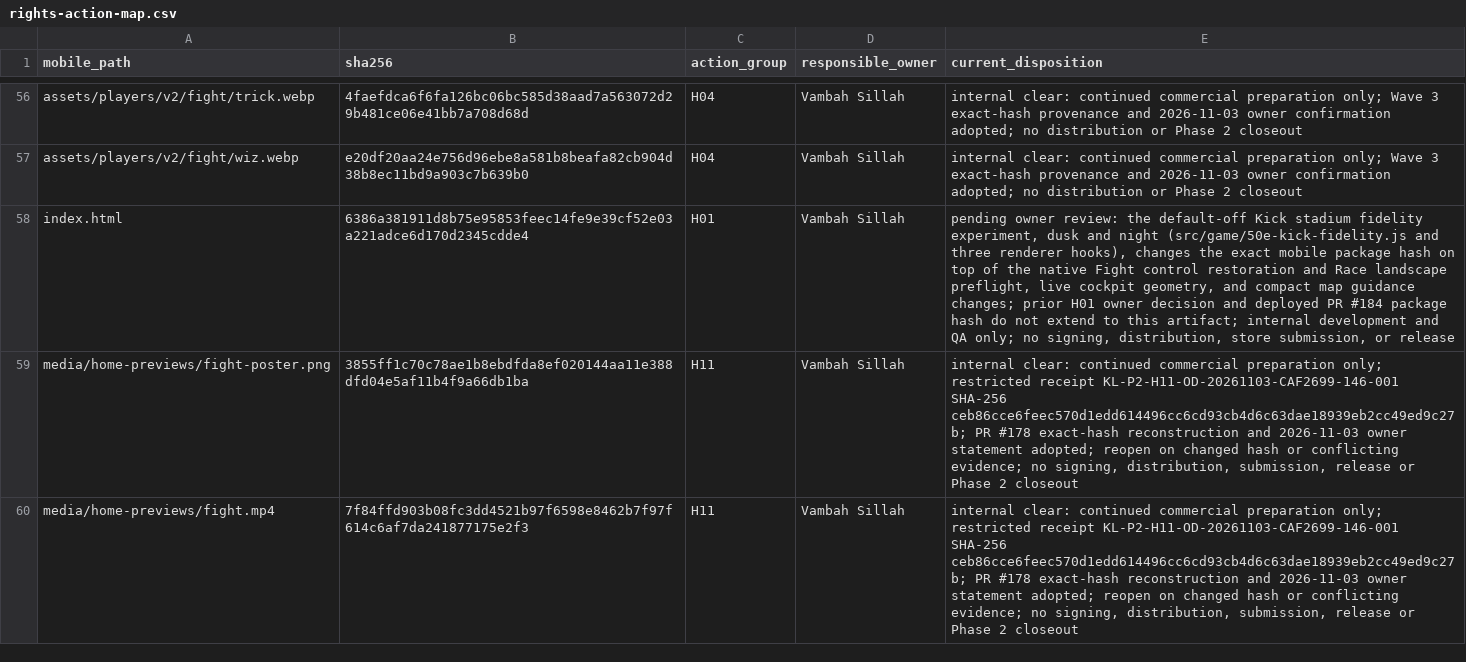
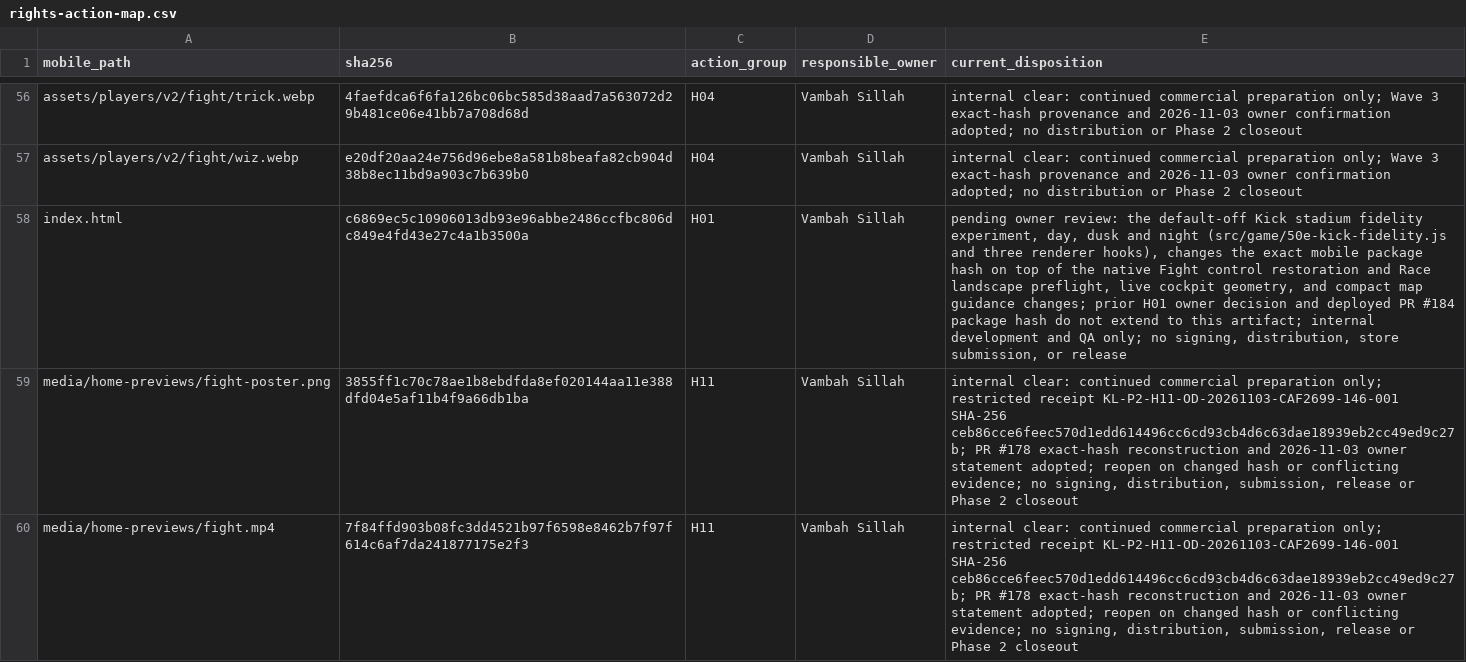
Before and after one commit to vsillah/KickLab, a CSV file: docs/release/rights-action-map.csv, drawn as a sheet; only a part is shown, gaps mark what is left out.

```diff
--- a/docs/release/rights-action-map.csv
+++ b/docs/release/rights-action-map.csv
@@ -57,3 +57,3 @@ assets/players/v2/fight/trick.webp,4faefdca6f6fa126bc06bc585d38aad7a563072d29b48
 assets/players/v2/fight/wiz.webp,e20df20aa24e756d96ebe8a581b8beafa82cb904d38b8ec11bd9a903c7b639b0,H04,Vambah Sillah,internal clear: continued commercial preparation only; Wave 3 exact-hash provenance and 2026-11-03 owner confirmation adopted; no distribution or Phase 2 closeout
-index.html,6386a381911d8b75e95853feec14fe9e39cf52e03a221adce6d170d2345cdde4,H01,Vambah Sillah,"pending owner review: the default-off Kick stadium fidelity experiment, dusk and night (src/game/50e-kick-fidelity.js and three renderer hooks), changes the exact mobile package hash on top of the native Fight control restoration and Race landscape preflight, live cockpit geometry, and compact map guidance changes; prior H01 owner decision and deployed PR #184 package hash do not extend to this artifact; internal development and QA only; no signing, distribution, store submission, or release"
+index.html,c6869ec5c10906013db93e96abbe2486ccfbc806dc849e4fd43e27c4a1b3500a,H01,Vambah Sillah,"pending owner review: the default-off Kick stadium fidelity experiment, day, dusk and night (src/game/50e-kick-fidelity.js and three renderer hooks), changes the exact mobile package hash on top of the native Fight control restoration and Race landscape preflight, live cockpit geometry, and compact map guidance changes; prior H01 owner decision and deployed PR #184 package hash do not extend to this artifact; internal development and QA only; no signing, distribution, store submission, or release"
 media/home-previews/fight-poster.png,3855ff1c70c78ae1b8ebdfda8ef020144aa11e388dfd04e5af11b4f9a66db1ba,H11,Vambah Sillah,"internal clear: continued commercial preparation only; restricted receipt KL-P2-H11-OD-20261103-CAF2699-146-001 SHA-256 ceb86cce6feec570d1edd614496cc6cd93cb4d6c63dae18939eb2cc49ed9c27b; PR #178 exact-hash reconstruction and 2026-11-03 owner statement adopted; reopen on changed hash or conflicting evidence; no signing, distribution, submission, release or Phase 2 closeout"
```
Also changed, not shown: docs/release/shipped-file-rights.csv, 4 other files.
